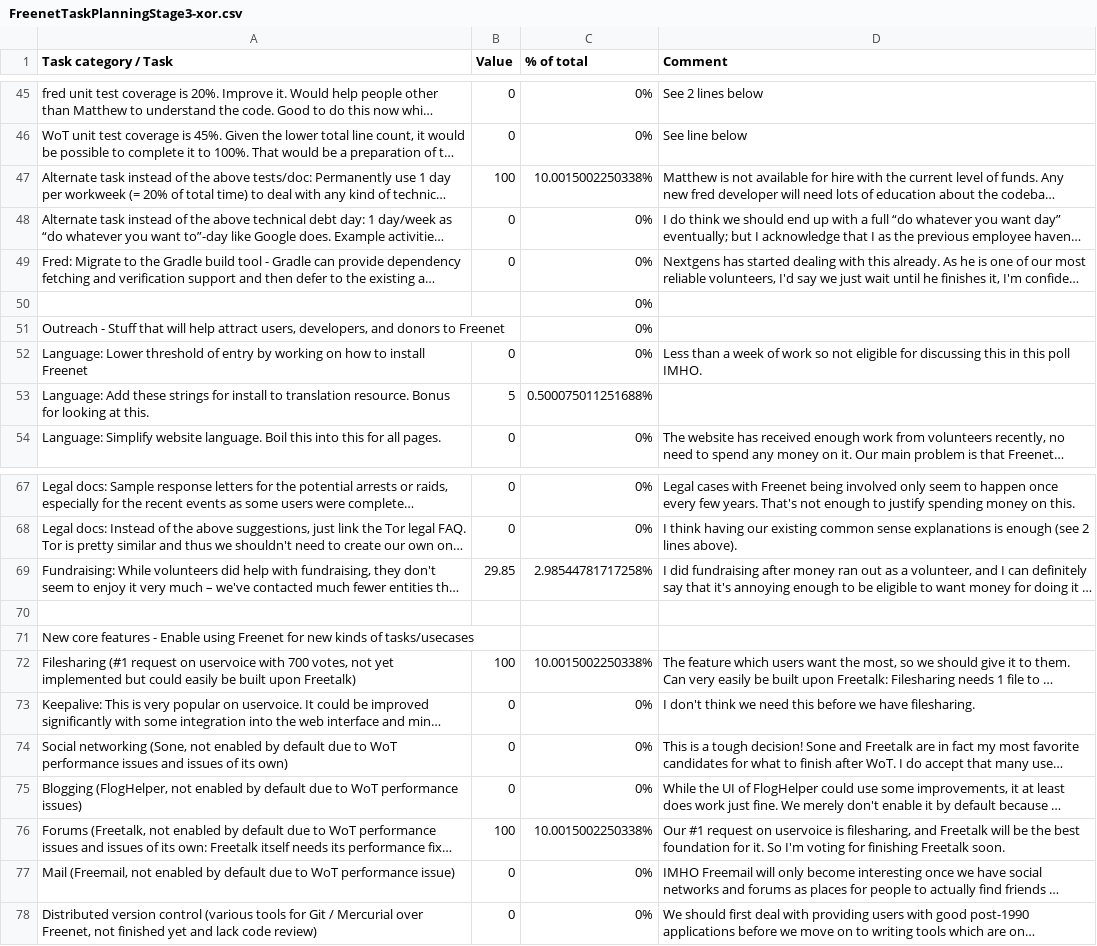
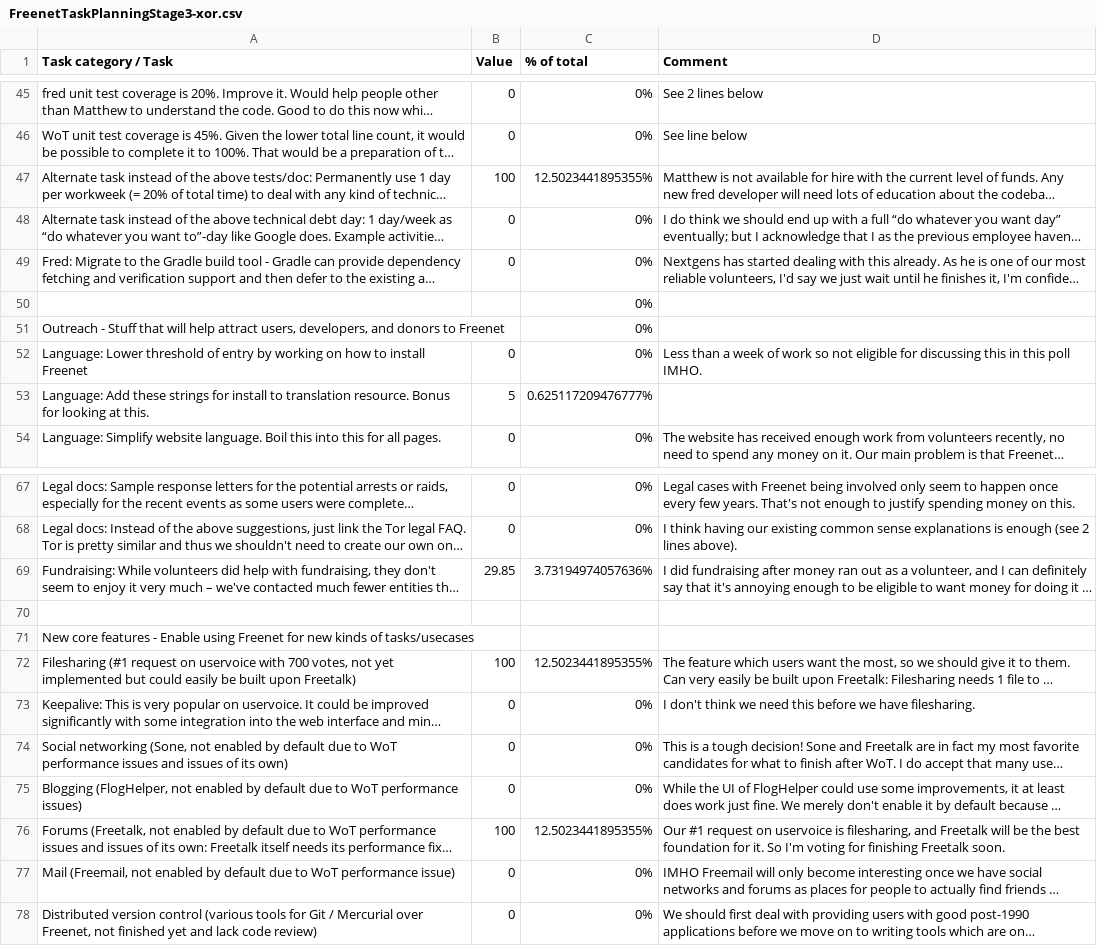
Before and after one commit to xor-freenet/freenet-money-poll, a CSV file: results-raw-converted-to-csv/FreenetTaskPlanningStage3-xor.csv, drawn as a sheet; only a part is shown, gaps mark what is left out; long unchanged cells end in …; the diff covers the shown part only; the diff names each change by its address in the sheet, - before the commit and + after, or states it on an @@ line.

```diff
--- a/results-raw-converted-to-csv/FreenetTaskPlanningStage3-xor.csv
+++ b/results-raw-converted-to-csv/FreenetTaskPlanningStage3-xor.csv
-C47 (% of total): 10.0015002250338%
+C47 (% of total): 12.5023441895355%
-C53 (% of total): 0.500075011251688%
+C53 (% of total): 0.625117209476777%
-C69 (% of total): 2.98544781717258%
+C69 (% of total): 3.73194974057636%
-C72 (% of total): 10.0015002250338%
+C72 (% of total): 12.5023441895355%
-C76 (% of total): 10.0015002250338%
+C76 (% of total): 12.5023441895355%
```
Also changed, not shown: 18 edited cells elsewhere in this file, 4 other files.
